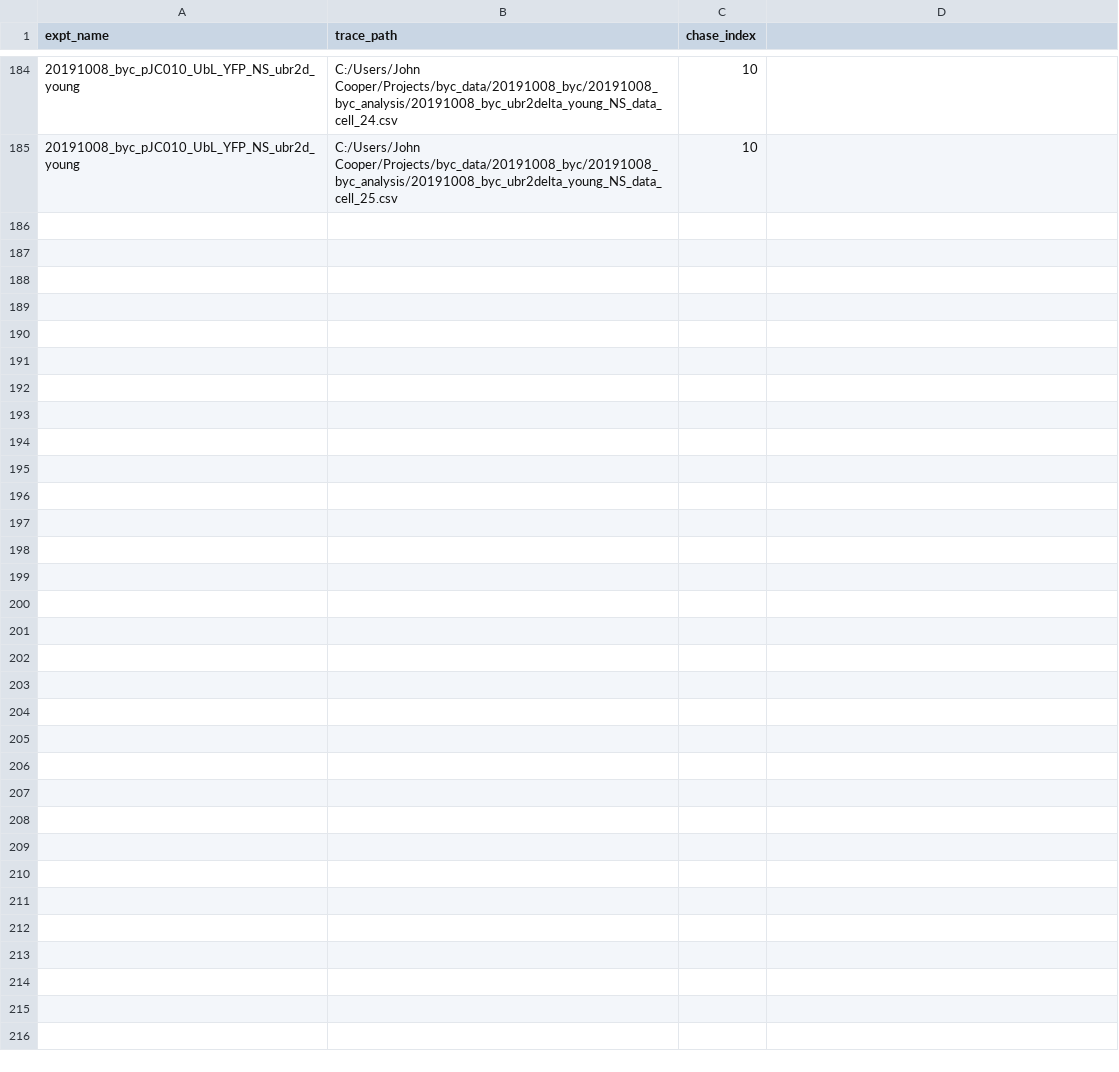
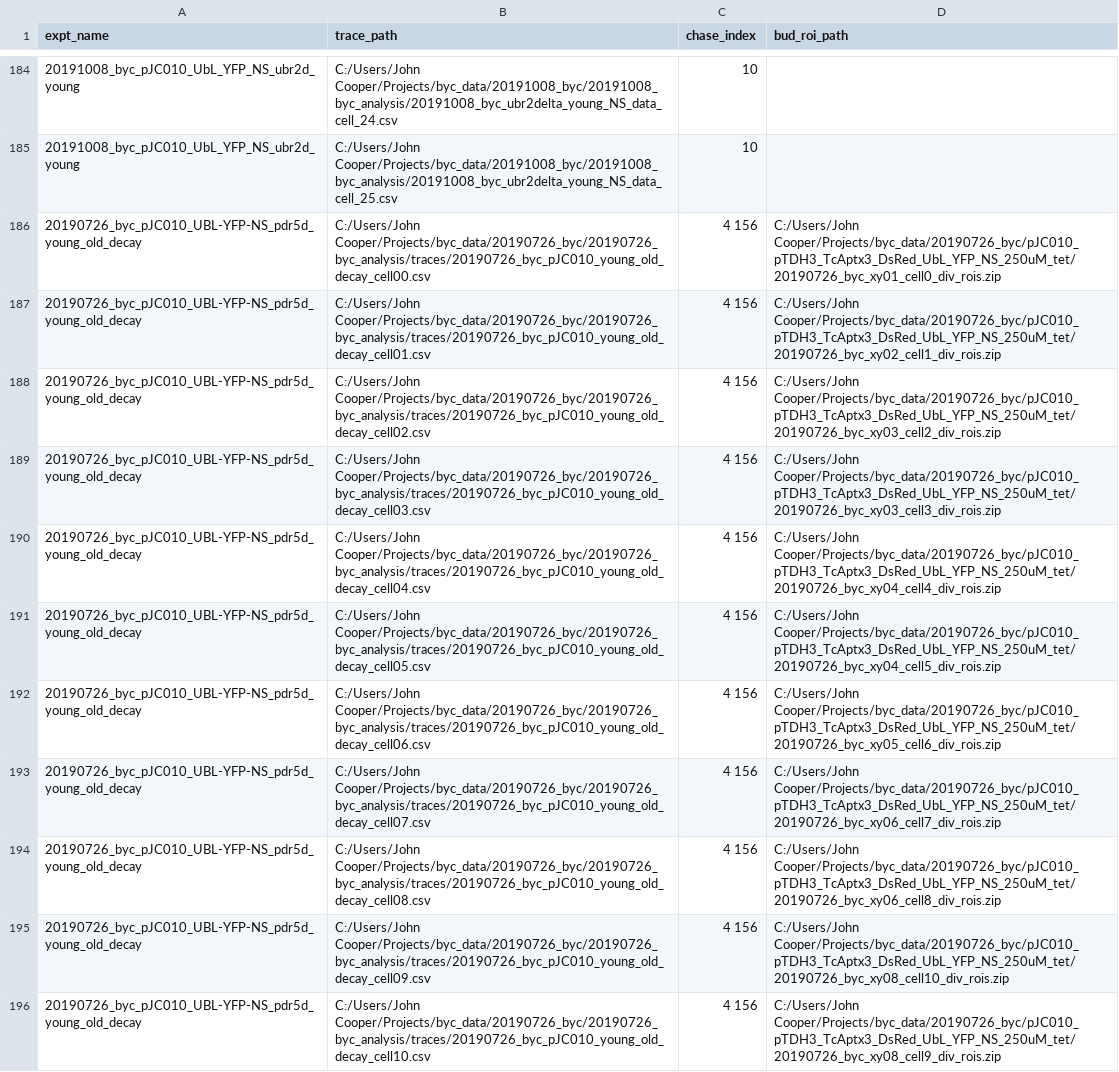
Before and after one commit to johnpcooper/byc, a CSV file: docs/cell_trace_database.csv, drawn as a sheet; only a part is shown, gaps mark what is left out; the diff names each change by its address in the sheet, - before the commit and + after, or states it on an @@ line.

```diff
--- a/docs/cell_trace_database.csv
+++ b/docs/cell_trace_database.csv
-D1: (empty)
+D1: bud_roi_path
+row 186: 20190726_byc_pJC010_UBL-YFP-NS_pdr5d_young_old_decay | C:/Users/John Cooper/Projects/byc_data/20190726_byc/20190726_byc_analysis/traces/20190726_byc_pJC010_young_old_decay_cell00.csv | 4 156 | C:/Users/John Cooper/Projects/byc_data/20190726_byc/pJC010_pTDH3_TcAptx3_DsRed_UbL_YFP_NS_250uM_tet/20190726_byc_xy01_cell0_div_rois.zip
+row 187: 20190726_byc_pJC010_UBL-YFP-NS_pdr5d_young_old_decay | C:/Users/John Cooper/Projects/byc_data/20190726_byc/20190726_byc_analysis/traces/20190726_byc_pJC010_young_old_decay_cell01.csv | 4 156 | C:/Users/John Cooper/Projects/byc_data/20190726_byc/pJC010_pTDH3_TcAptx3_DsRed_UbL_YFP_NS_250uM_tet/20190726_byc_xy02_cell1_div_rois.zip
+row 188: 20190726_byc_pJC010_UBL-YFP-NS_pdr5d_young_old_decay | C:/Users/John Cooper/Projects/byc_data/20190726_byc/20190726_byc_analysis/traces/20190726_byc_pJC010_young_old_decay_cell02.csv | 4 156 | C:/Users/John Cooper/Projects/byc_data/20190726_byc/pJC010_pTDH3_TcAptx3_DsRed_UbL_YFP_NS_250uM_tet/20190726_byc_xy03_cell2_div_rois.zip
+row 189: 20190726_byc_pJC010_UBL-YFP-NS_pdr5d_young_old_decay | C:/Users/John Cooper/Projects/byc_data/20190726_byc/20190726_byc_analysis/traces/20190726_byc_pJC010_young_old_decay_cell03.csv | 4 156 | C:/Users/John Cooper/Projects/byc_data/20190726_byc/pJC010_pTDH3_TcAptx3_DsRed_UbL_YFP_NS_250uM_tet/20190726_byc_xy03_cell3_div_rois.zip
+row 190: 20190726_byc_pJC010_UBL-YFP-NS_pdr5d_young_old_decay | C:/Users/John Cooper/Projects/byc_data/20190726_byc/20190726_byc_analysis/traces/20190726_byc_pJC010_young_old_decay_cell04.csv | 4 156 | C:/Users/John Cooper/Projects/byc_data/20190726_byc/pJC010_pTDH3_TcAptx3_DsRed_UbL_YFP_NS_250uM_tet/20190726_byc_xy04_cell4_div_rois.zip
+row 191: 20190726_byc_pJC010_UBL-YFP-NS_pdr5d_young_old_decay | C:/Users/John Cooper/Projects/byc_data/20190726_byc/20190726_byc_analysis/traces/20190726_byc_pJC010_young_old_decay_cell05.csv | 4 156 | C:/Users/John Cooper/Projects/byc_data/20190726_byc/pJC010_pTDH3_TcAptx3_DsRed_UbL_YFP_NS_250uM_tet/20190726_byc_xy04_cell5_div_rois.zip
+row 192: 20190726_byc_pJC010_UBL-YFP-NS_pdr5d_young_old_decay | C:/Users/John Cooper/Projects/byc_data/20190726_byc/20190726_byc_analysis/traces/20190726_byc_pJC010_young_old_decay_cell06.csv | 4 156 | C:/Users/John Cooper/Projects/byc_data/20190726_byc/pJC010_pTDH3_TcAptx3_DsRed_UbL_YFP_NS_250uM_tet/20190726_byc_xy05_cell6_div_rois.zip
+row 193: 20190726_byc_pJC010_UBL-YFP-NS_pdr5d_young_old_decay | C:/Users/John Cooper/Projects/byc_data/20190726_byc/20190726_byc_analysis/traces/20190726_byc_pJC010_young_old_decay_cell07.csv | 4 156 | C:/Users/John Cooper/Projects/byc_data/20190726_byc/pJC010_pTDH3_TcAptx3_DsRed_UbL_YFP_NS_250uM_tet/20190726_byc_xy06_cell7_div_rois.zip
+row 194: 20190726_byc_pJC010_UBL-YFP-NS_pdr5d_young_old_decay | C:/Users/John Cooper/Projects/byc_data/20190726_byc/20190726_byc_analysis/traces/20190726_byc_pJC010_young_old_decay_cell08.csv | 4 156 | C:/Users/John Cooper/Projects/byc_data/20190726_byc/pJC010_pTDH3_TcAptx3_DsRed_UbL_YFP_NS_250uM_tet/20190726_byc_xy06_cell8_div_rois.zip
+row 195: 20190726_byc_pJC010_UBL-YFP-NS_pdr5d_young_old_decay | C:/Users/John Cooper/Projects/byc_data/20190726_byc/20190726_byc_analysis/traces/20190726_byc_pJC010_young_old_decay_cell09.csv | 4 156 | C:/Users/John Cooper/Projects/byc_data/20190726_byc/pJC010_pTDH3_TcAptx3_DsRed_UbL_YFP_NS_250uM_tet/20190726_byc_xy08_cell10_div_rois.zip
+row 196: 20190726_byc_pJC010_UBL-YFP-NS_pdr5d_young_old_decay | C:/Users/John Cooper/Projects/byc_data/20190726_byc/20190726_byc_analysis/traces/20190726_byc_pJC010_young_old_decay_cell10.csv | 4 156 | C:/Users/John Cooper/Projects/byc_data/20190726_byc/pJC010_pTDH3_TcAptx3_DsRed_UbL_YFP_NS_250uM_tet/20190726_byc_xy08_cell9_div_rois.zip
```
Also changed, not shown: 3 other files.
